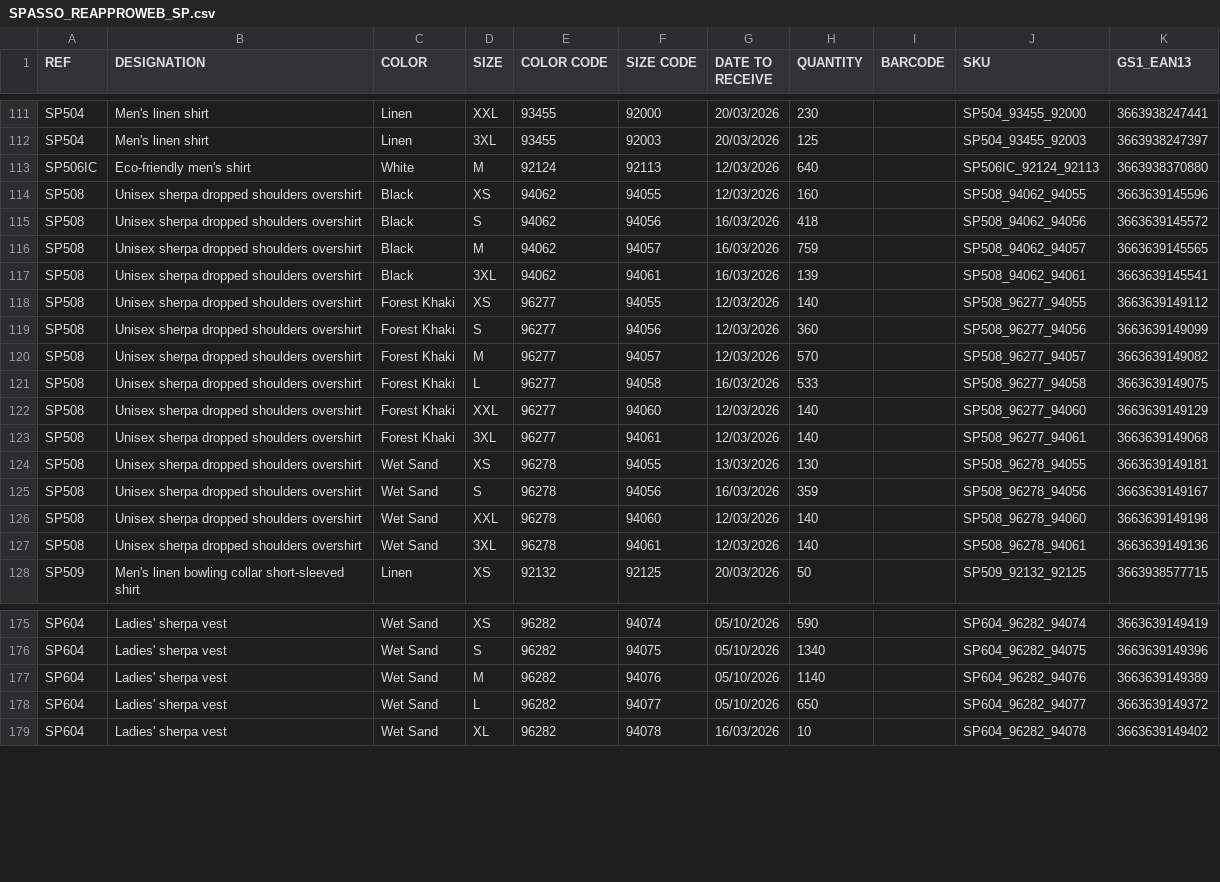
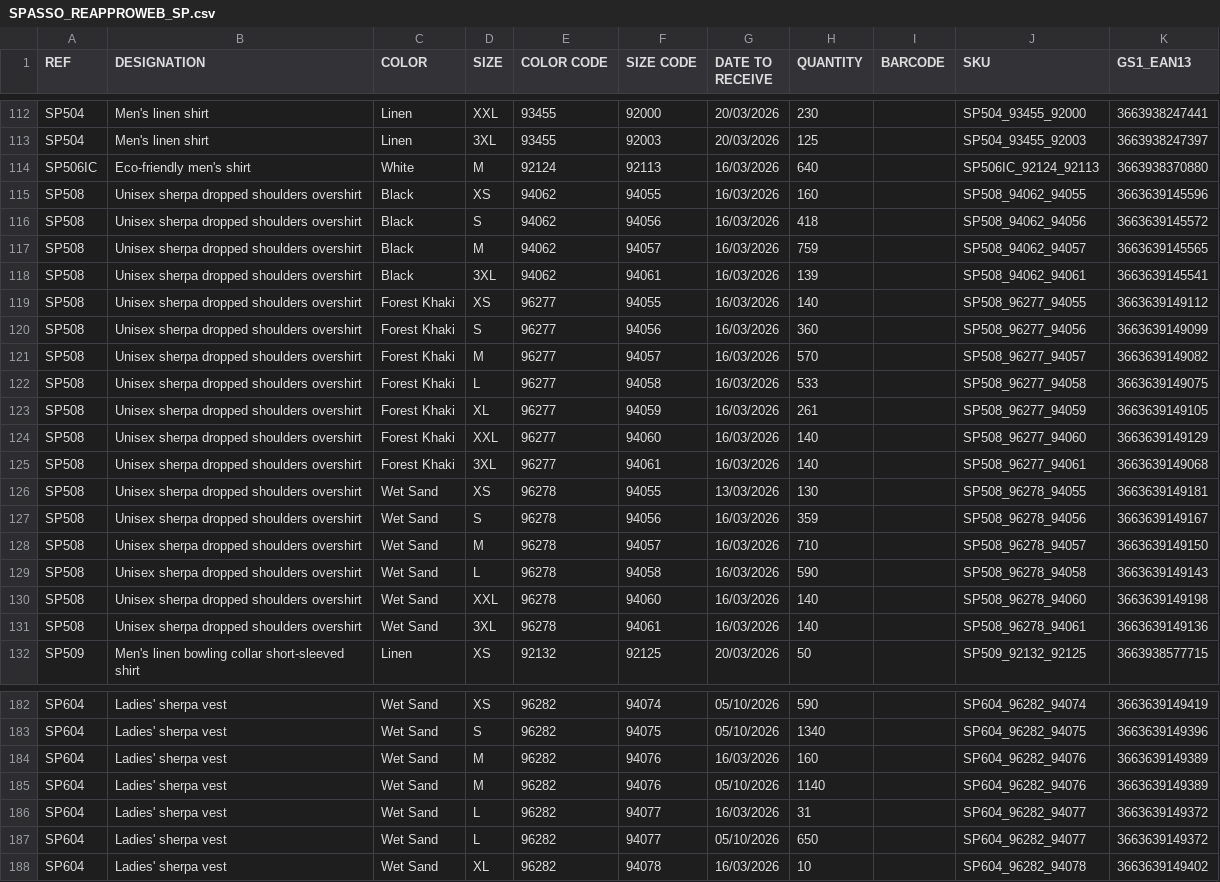
Before and after one commit to PerrinT31/Spasso, a CSV file: public/SPASSO_REAPPROWEB_SP.csv, drawn as a sheet; only a part is shown, gaps mark what is left out; the diff covers the shown part only.

Commit message:
Mise à jour quotidienne du CSV de réappro

```diff
--- a/public/SPASSO_REAPPROWEB_SP.csv
+++ b/public/SPASSO_REAPPROWEB_SP.csv
@@ -112,4 +113,4 @@ SP504;Men's linen shirt;Linen;XXL;93455;92000;20/03/2026;230;;SP504_93455_92000;
 SP504;Men's linen shirt;Linen;3XL;93455;92003;20/03/2026;125;;SP504_93455_92003;3663938247397
-SP506IC;Eco-friendly men's shirt;White;M;92124;92113;12/03/2026;640;;SP506IC_92124_92113;3663938370880
-SP508;Unisex sherpa dropped shoulders overshirt;Black;XS;94062;94055;12/03/2026;160;;SP508_94062_94055;3663639145596
+SP506IC;Eco-friendly men's shirt;White;M;92124;92113;16/03/2026;640;;SP506IC_92124_92113;3663938370880
+SP508;Unisex sherpa dropped shoulders overshirt;Black;XS;94062;94055;16/03/2026;160;;SP508_94062_94055;3663639145596
 SP508;Unisex sherpa dropped shoulders overshirt;Black;S;94062;94056;16/03/2026;418;;SP508_94062_94056;3663639145572
@@ -117,12 +118,15 @@ SP508;Unisex sherpa dropped shoulders overshirt;Black;M;94062;94057;16/03/2026;7
 SP508;Unisex sherpa dropped shoulders overshirt;Black;3XL;94062;94061;16/03/2026;139;;SP508_94062_94061;3663639145541
-SP508;Unisex sherpa dropped shoulders overshirt;Forest Khaki;XS;96277;94055;12/03/2026;140;;SP508_96277_94055;3663639149112
-SP508;Unisex sherpa dropped shoulders overshirt;Forest Khaki;S;96277;94056;12/03/2026;360;;SP508_96277_94056;3663639149099
-SP508;Unisex sherpa dropped shoulders overshirt;Forest Khaki;M;96277;94057;12/03/2026;570;;SP508_96277_94057;3663639149082
+SP508;Unisex sherpa dropped shoulders overshirt;Forest Khaki;XS;96277;94055;16/03/2026;140;;SP508_96277_94055;3663639149112
+SP508;Unisex sherpa dropped shoulders overshirt;Forest Khaki;S;96277;94056;16/03/2026;360;;SP508_96277_94056;3663639149099
+SP508;Unisex sherpa dropped shoulders overshirt;Forest Khaki;M;96277;94057;16/03/2026;570;;SP508_96277_94057;3663639149082
 SP508;Unisex sherpa dropped shoulders overshirt;Forest Khaki;L;96277;94058;16/03/2026;533;;SP508_96277_94058;3663639149075
-SP508;Unisex sherpa dropped shoulders overshirt;Forest Khaki;XXL;96277;94060;12/03/2026;140;;SP508_96277_94060;3663639149129
-SP508;Unisex sherpa dropped shoulders overshirt;Forest Khaki;3XL;96277;94061;12/03/2026;140;;SP508_96277_94061;3663639149068
+SP508;Unisex sherpa dropped shoulders overshirt;Forest Khaki;XL;96277;94059;16/03/2026;261;;SP508_96277_94059;3663639149105
+SP508;Unisex sherpa dropped shoulders overshirt;Forest Khaki;XXL;96277;94060;16/03/2026;140;;SP508_96277_94060;3663639149129
+SP508;Unisex sherpa dropped shoulders overshirt;Forest Khaki;3XL;96277;94061;16/03/2026;140;;SP508_96277_94061;3663639149068
 SP508;Unisex sherpa dropped shoulders overshirt;Wet Sand;XS;96278;94055;13/03/2026;130;;SP508_96278_94055;3663639149181
 SP508;Unisex sherpa dropped shoulders overshirt;Wet Sand;S;96278;94056;16/03/2026;359;;SP508_96278_94056;3663639149167
-SP508;Unisex sherpa dropped shoulders overshirt;Wet Sand;XXL;96278;94060;12/03/2026;140;;SP508_96278_94060;3663639149198
-SP508;Unisex sherpa dropped shoulders overshirt;Wet Sand;3XL;96278;94061;12/03/2026;140;;SP508_96278_94061;3663639149136
+SP508;Unisex sherpa dropped shoulders overshirt;Wet Sand;M;96278;94057;16/03/2026;710;;SP508_96278_94057;3663639149150
+SP508;Unisex sherpa dropped shoulders overshirt;Wet Sand;L;96278;94058;16/03/2026;590;;SP508_96278_94058;3663639149143
+SP508;Unisex sherpa dropped shoulders overshirt;Wet Sand;XXL;96278;94060;16/03/2026;140;;SP508_96278_94060;3663639149198
+SP508;Unisex sherpa dropped shoulders overshirt;Wet Sand;3XL;96278;94061;16/03/2026;140;;SP508_96278_94061;3663639149136
 SP509;Men's linen bowling collar short-sleeved shirt;Linen;XS;92132;92125;20/03/2026;50;;SP509_92132_92125;3663938577715
@@ -176,3 +183,5 @@ SP604;Ladies' sherpa vest;Wet Sand;XS;96282;94074;05/10/2026;590;;SP604_96282_94
 SP604;Ladies' sherpa vest;Wet Sand;S;96282;94075;05/10/2026;1340;;SP604_96282_94075;3663639149396
+SP604;Ladies' sherpa vest;Wet Sand;M;96282;94076;16/03/2026;160;;SP604_96282_94076;3663639149389
 SP604;Ladies' sherpa vest;Wet Sand;M;96282;94076;05/10/2026;1140;;SP604_96282_94076;3663639149389
+SP604;Ladies' sherpa vest;Wet Sand;L;96282;94077;16/03/2026;31;;SP604_96282_94077;3663639149372
 SP604;Ladies' sherpa vest;Wet Sand;L;96282;94077;05/10/2026;650;;SP604_96282_94077;3663639149372
```
Also changed, not shown: 4 added rows and 30 edited cells elsewhere in this file.
